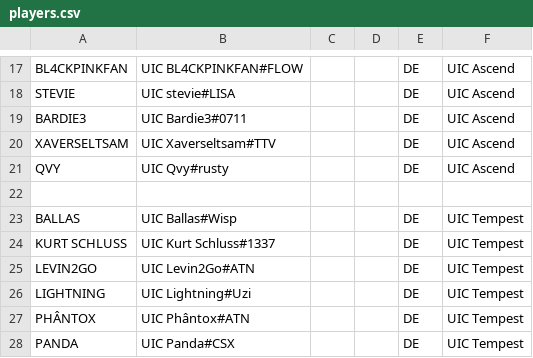
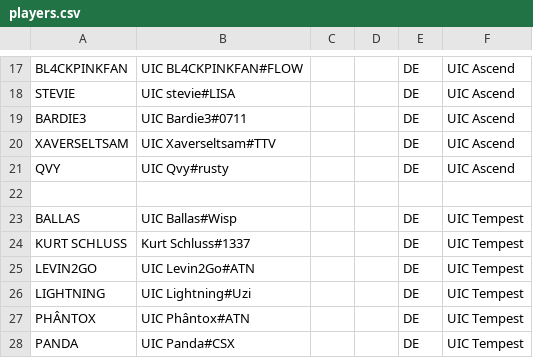
Before and after one commit to UICMaster/UIC_ANALYSIS_FRONTEND, a CSV file: data/players.csv, drawn as a sheet; only a part is shown, gaps mark what is left out.

```diff
--- a/data/players.csv
+++ b/data/players.csv
@@ -23,3 +23,3 @@ QVY,UIC Qvy#rusty,,,DE,UIC Ascend
 BALLAS,UIC Ballas#Wisp,,,DE,UIC Tempest
-KURT SCHLUSS,UIC Kurt Schluss#1337,,,DE,UIC Tempest
+KURT SCHLUSS,Kurt Schluss#1337,,,DE,UIC Tempest
 LEVIN2GO,UIC Levin2Go#ATN,,,DE,UIC Tempest
```
